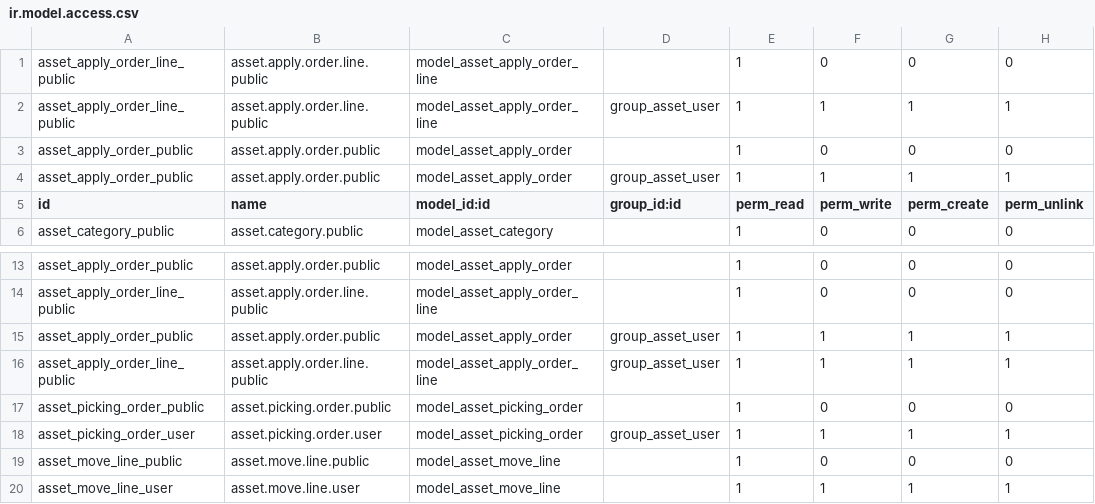
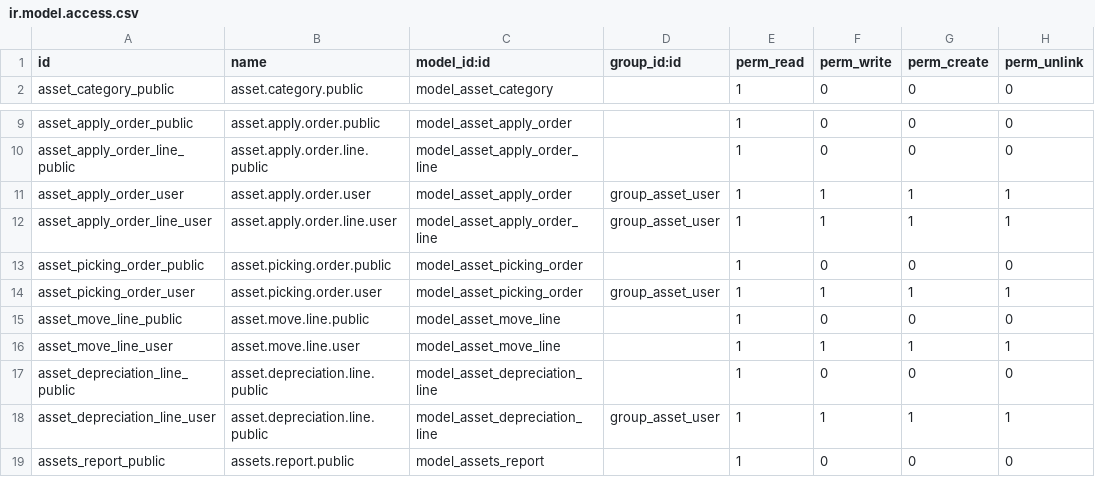
Before and after one commit to 534170854/assets, a CSV file: base_assets/security/ir.model.access.csv, drawn as a sheet; only a part is shown, gaps mark what is left out; the shorter side is filled out with more unchanged rows.

```diff
--- a/base_assets/security/ir.model.access.csv
+++ b/base_assets/security/ir.model.access.csv
@@ -1,5 +1 @@
-asset_apply_order_line_public,asset.apply.order.line.public,model_asset_apply_order_line,,1,0,0,0
-asset_apply_order_line_public,asset.apply.order.line.public,model_asset_apply_order_line,group_asset_user,1,1,1,1
-asset_apply_order_public,asset.apply.order.public,model_asset_apply_order,,1,0,0,0
-asset_apply_order_public,asset.apply.order.public,model_asset_apply_order,group_asset_user,1,1,1,1
 id,name,model_id:id,group_id:id,perm_read,perm_write,perm_create,perm_unlink
@@ -14,4 +10,4 @@ asset_apply_order_public,asset.apply.order.public,model_asset_apply_order,,1,0,0
 asset_apply_order_line_public,asset.apply.order.line.public,model_asset_apply_order_line,,1,0,0,0
-asset_apply_order_public,asset.apply.order.public,model_asset_apply_order,group_asset_user,1,1,1,1
-asset_apply_order_line_public,asset.apply.order.line.public,model_asset_apply_order_line,group_asset_user,1,1,1,1
+asset_apply_order_user,asset.apply.order.user,model_asset_apply_order,group_asset_user,1,1,1,1
+asset_apply_order_line_user,asset.apply.order.line.user,model_asset_apply_order_line,group_asset_user,1,1,1,1
 asset_picking_order_public,asset.picking.order.public,model_asset_picking_order,,1,0,0,0
```
Also changed, not shown: 3 other files.
